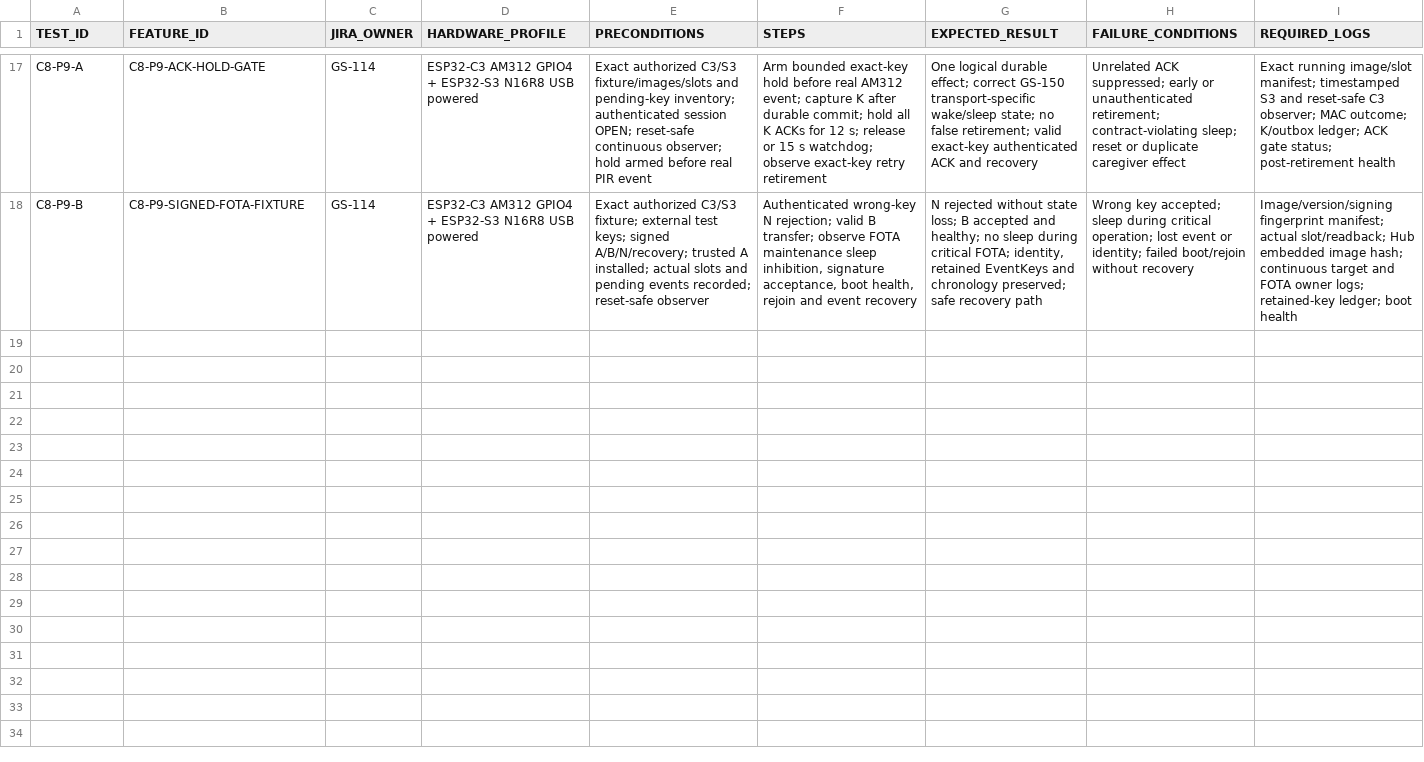
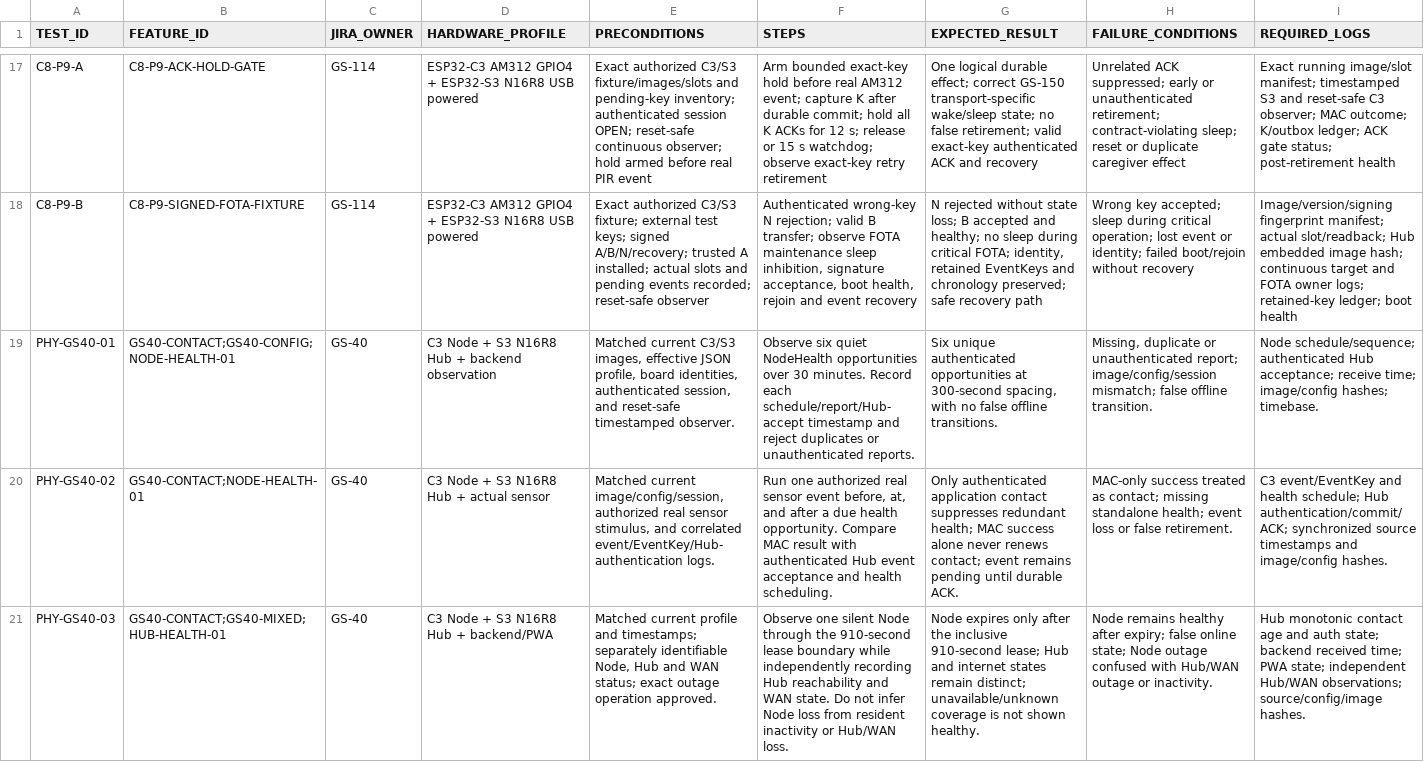
Before and after one commit to udaybhan200683/Ghar_sajag, a CSV file: docs/validation/PHYSICAL_QUALIFICATION.csv, drawn as a sheet; only a part is shown, gaps mark what is left out; rows hold the shown columns only; the diff covers the shown part only; the diff names each change by its address in the sheet, - before the commit and + after, or states it on an @@ line.

```diff
--- a/docs/validation/PHYSICAL_QUALIFICATION.csv
+++ b/docs/validation/PHYSICAL_QUALIFICATION.csv
+row 19: PHY-GS40-01 | GS40-CONTACT;GS40-CONFIG;NODE-HEALTH-01 | GS-40 | C3 Node + S3 N16R8 Hub + backend observation | Matched current C3/S3 images, effective JSON profile, board identities, authenticated session, and reset-safe timestamped observer. | Observe six quiet NodeHealth opportunities over 30 minutes. Record each schedule/report/Hub-accept timestamp and reject duplicates or unauthenticated reports. | Six unique authenticated opportunities at 300-second spacing, with no false offline transitions. | Missing, duplicate or unauthenticated report; image/config/session mismatch; false offline transition. | Node schedule/sequence; authenticated Hub acceptance; receive time; image/config hashes; timebase.
+row 20: PHY-GS40-02 | GS40-CONTACT;NODE-HEALTH-01 | GS-40 | C3 Node + S3 N16R8 Hub + actual sensor | Matched current image/config/session, authorized real sensor stimulus, and correlated event/EventKey/Hub-authentication logs. | Run one authorized real sensor event before, at, and after a due health opportunity. Compare MAC result with authenticated Hub event acceptance and health scheduling. | Only authenticated application contact suppresses redundant health; MAC success alone never renews contact; event remains pending until durable ACK. | MAC-only success treated as contact; missing standalone health; event loss or false retirement. | C3 event/EventKey and health schedule; Hub authentication/commit/ACK; synchronized source timestamps and image/config hashes.
+row 21: PHY-GS40-03 | GS40-CONTACT;GS40-MIXED;HUB-HEALTH-01 | GS-40 | C3 Node + S3 N16R8 Hub + backend/PWA | Matched current profile and timestamps; separately identifiable Node, Hub and WAN status; exact outage operation approved. | Observe one silent Node through the 910-second lease boundary while independently recording Hub reachability and WAN state. Do not infer Node loss from resident inactivity or Hub/WAN loss. | Node expires only after the inclusive 910-second lease; Hub and internet states remain distinct; unavailable/unknown coverage is not shown healthy. | Node remains healthy after expiry; false online state; Node outage confused with Hub/WAN outage or inactivity. | Hub monotonic contact age and auth state; backend received time; PWA state; independent Hub/WAN observations; source/config/image hashes.
```
Also changed, not shown: 3 added rows and 4 edited cells elsewhere in this file, docs/validation/MASTER_TRACEABILITY.csv, 44 other files.
